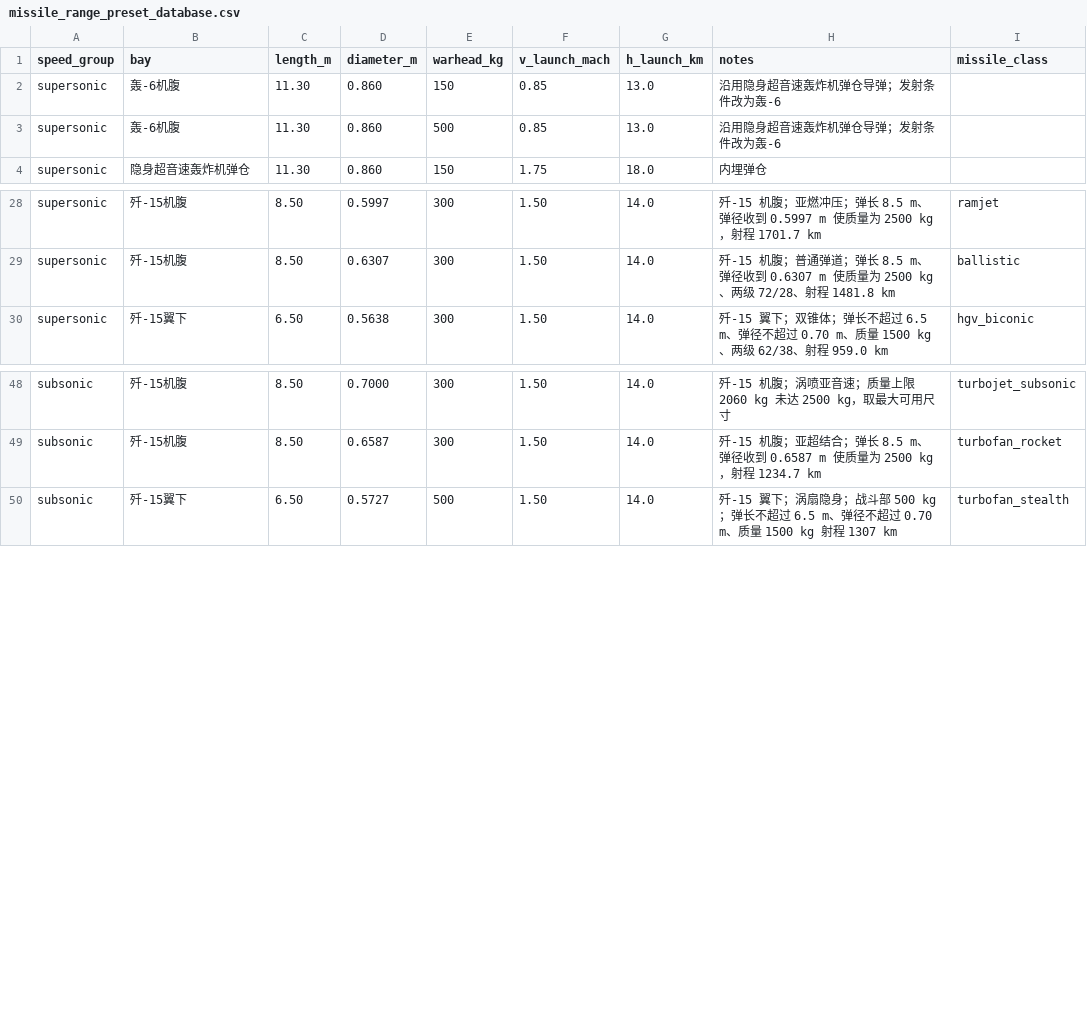
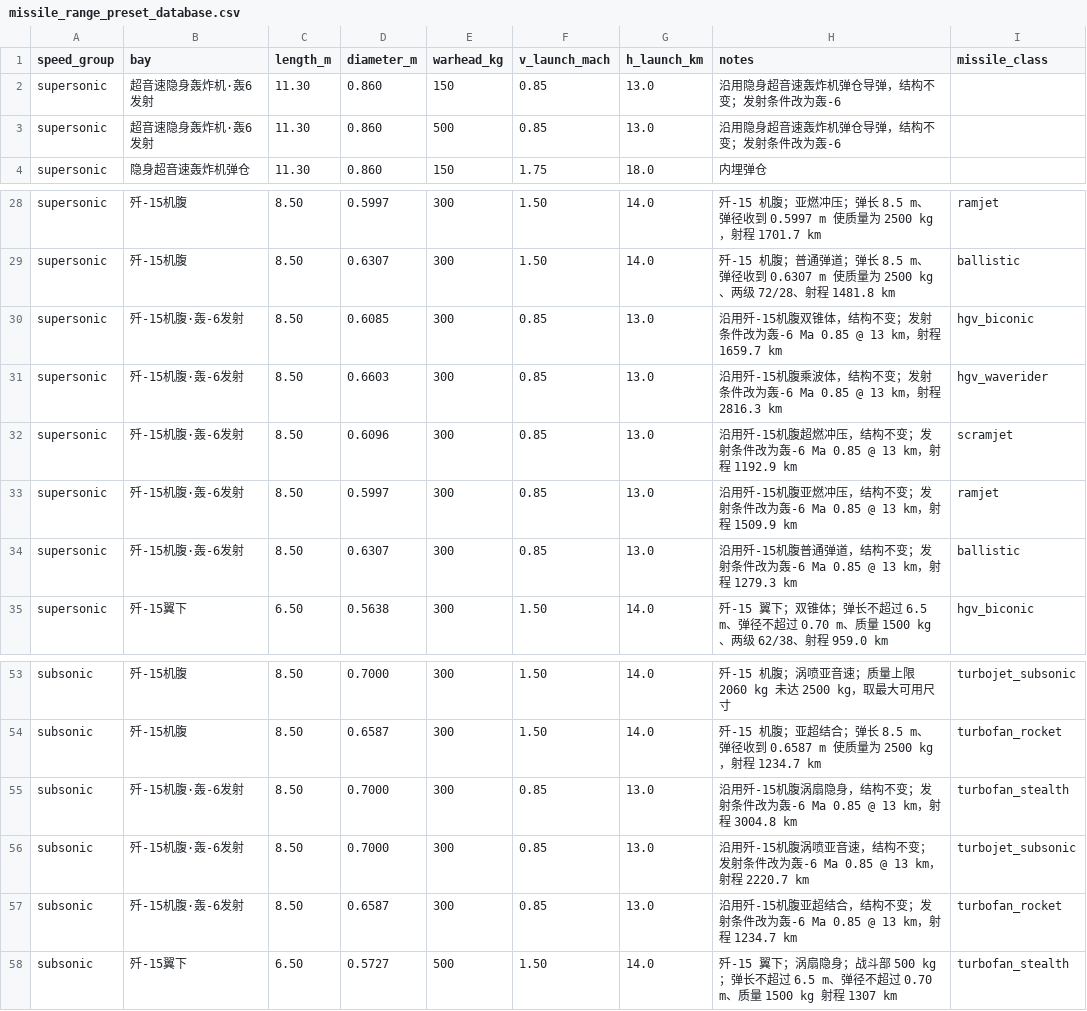
Before and after one commit to xtxsinan-lgtm/military_simulators, a CSV file: data/missile_range_preset_database.csv, drawn as a sheet; only a part is shown, gaps mark what is left out.

```diff
--- a/data/missile_range_preset_database.csv
+++ b/data/missile_range_preset_database.csv
@@ -1,4 +1,4 @@
 speed_group,bay,length_m,diameter_m,warhead_kg,v_launch_mach,h_launch_km,notes,missile_class
-supersonic,轰-6机腹,11.30,0.860,150,0.85,13.0,沿用隐身超音速轰炸机弹仓导弹；发射条件改为轰-6,
-supersonic,轰-6机腹,11.30,0.860,500,0.85,13.0,沿用隐身超音速轰炸机弹仓导弹；发射条件改为轰-6,
+supersonic,超音速隐身轰炸机·轰6发射,11.30,0.860,150,0.85,13.0,沿用隐身超音速轰炸机弹仓导弹，结构不变；发射条件改为轰-6,
+supersonic,超音速隐身轰炸机·轰6发射,11.30,0.860,500,0.85,13.0,沿用隐身超音速轰炸机弹仓导弹，结构不变；发射条件改为轰-6,
 supersonic,隐身超音速轰炸机弹仓,11.30,0.860,150,1.75,18.0,内埋弹仓,
@@ -29,2 +29,7 @@ supersonic,歼-15机腹,8.50,0.5997,300,1.50,14.0,歼-15 机腹；亚燃冲压
 supersonic,歼-15机腹,8.50,0.6307,300,1.50,14.0,歼-15 机腹；普通弹道；弹长 8.5 m、弹径收到 0.6307 m 使质量为 2500 kg、两级 72/28、射程 1481.8 km,ballistic
+supersonic,歼-15机腹·轰-6发射,8.50,0.6085,300,0.85,13.0,沿用歼-15机腹双锥体，结构不变；发射条件改为轰-6 Ma 0.85 @ 13 km，射程 1659.7 km,hgv_biconic
+supersonic,歼-15机腹·轰-6发射,8.50,0.6603,300,0.85,13.0,沿用歼-15机腹乘波体，结构不变；发射条件改为轰-6 Ma 0.85 @ 13 km，射程 2816.3 km,hgv_waverider
+supersonic,歼-15机腹·轰-6发射,8.50,0.6096,300,0.85,13.0,沿用歼-15机腹超燃冲压，结构不变；发射条件改为轰-6 Ma 0.85 @ 13 km，射程 1192.9 km,scramjet
+supersonic,歼-15机腹·轰-6发射,8.50,0.5997,300,0.85,13.0,沿用歼-15机腹亚燃冲压，结构不变；发射条件改为轰-6 Ma 0.85 @ 13 km，射程 1509.9 km,ramjet
+supersonic,歼-15机腹·轰-6发射,8.50,0.6307,300,0.85,13.0,沿用歼-15机腹普通弹道，结构不变；发射条件改为轰-6 Ma 0.85 @ 13 km，射程 1279.3 km,ballistic
 supersonic,歼-15翼下,6.50,0.5638,300,1.50,14.0,歼-15 翼下；双锥体；弹长不超过 6.5 m、弹径不超过 0.70 m、质量 1500 kg、两级 62/38、射程 959.0 km,hgv_biconic
@@ -49,2 +54,5 @@ subsonic,歼-15机腹,8.50,0.7000,300,1.50,14.0,歼-15 机腹；涡喷亚音速
 subsonic,歼-15机腹,8.50,0.6587,300,1.50,14.0,歼-15 机腹；亚超结合；弹长 8.5 m、弹径收到 0.6587 m 使质量为 2500 kg，射程 1234.7 km,turbofan_rocket
+subsonic,歼-15机腹·轰-6发射,8.50,0.7000,300,0.85,13.0,沿用歼-15机腹涡扇隐身，结构不变；发射条件改为轰-6 Ma 0.85 @ 13 km，射程 3004.8 km,turbofan_stealth
+subsonic,歼-15机腹·轰-6发射,8.50,0.7000,300,0.85,13.0,沿用歼-15机腹涡喷亚音速，结构不变；发射条件改为轰-6 Ma 0.85 @ 13 km，射程 2220.7 km,turbojet_subsonic
+subsonic,歼-15机腹·轰-6发射,8.50,0.6587,300,0.85,13.0,沿用歼-15机腹亚超结合，结构不变；发射条件改为轰-6 Ma 0.85 @ 13 km，射程 1234.7 km,turbofan_rocket
 subsonic,歼-15翼下,6.50,0.5727,500,1.50,14.0,歼-15 翼下；涡扇隐身；战斗部 500 kg；弹长不超过 6.5 m、弹径不超过 0.70 m、质量 1500 kg 射程 1307 km,turbofan_stealth
```
Also changed, not shown: docs/py/data/missile_range_preset_database.csv, 11 other files.
